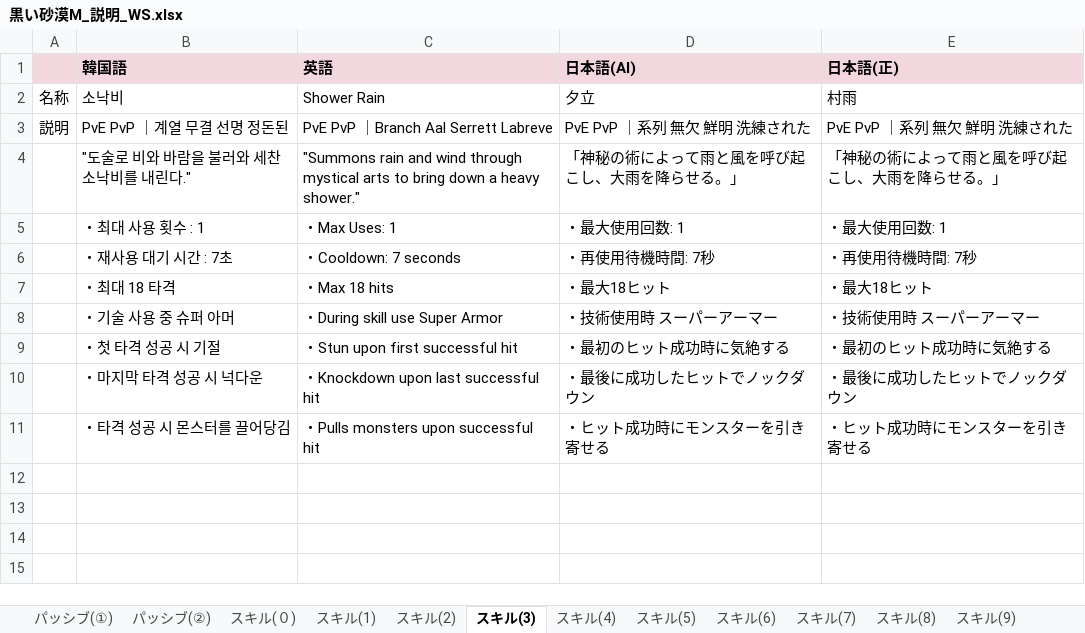
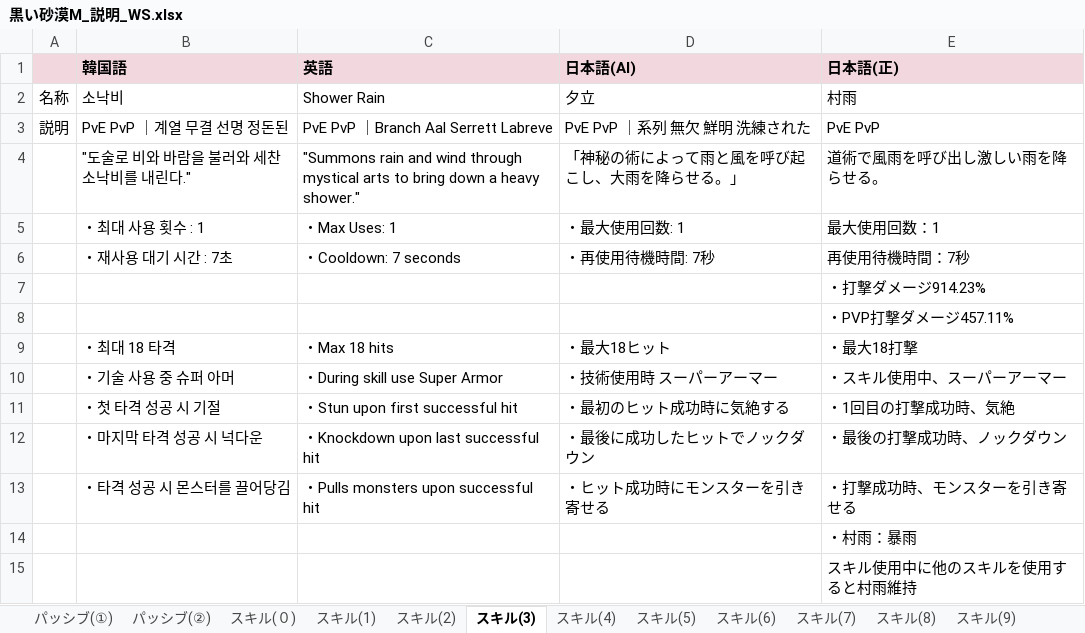
Before and after one commit to Lily-0619/skill-sigil-web, an Excel workbook: 資料/説明(パッシブ・スキル)/黒い砂漠M_説明_WS.xlsx, sheet スキル(3), drawn as a sheet; values as stored, in another font and other column widths than the file's, no borders; addresses are those after the commit; the diff names each change by its address in the sheet, - before the commit and + after, or states it on an @@ line.

```diff
--- a/資料/説明(パッシブ・スキル)/黒い砂漠M_説明_WS.xlsx (sheet スキル(3))
+++ b/資料/説明(パッシブ・スキル)/黒い砂漠M_説明_WS.xlsx (sheet スキル(3))
-E3 (日本語(正)): PvE PvP ｜系列 無欠 鮮明 洗練された
+E3 (日本語(正)): PvE PvP
-E4 (日本語(正)): 「神秘の術によって雨と風を呼び起こし、大雨を降らせる。」
+E4 (日本語(正)): 道術で風雨を呼び出し激しい雨を降らせる。
-E5 (日本語(正)): ・最大使用回数: 1
+E5 (日本語(正)): 最大使用回数：1
-E6 (日本語(正)): ・再使用待機時間: 7秒
+E6 (日本語(正)): 再使用待機時間：7秒
+row 7:  |  |  |  | ・打撃ダメージ914.23%
+row 8:  |  |  |  | ・PVP打撃ダメージ457.11%
-E9 (日本語(正)): ・最大18ヒット
+E9 (日本語(正)): ・最大18打撃
-E10 (日本語(正)): ・技術使用時 スーパーアーマー
+E10 (日本語(正)): ・スキル使用中、スーパーアーマー
-E11 (日本語(正)): ・最初のヒット成功時に気絶する
+E11 (日本語(正)): ・1回目の打撃成功時、気絶
-E12 (日本語(正)): ・最後に成功したヒットでノックダウン
+E12 (日本語(正)): ・最後の打撃成功時、ノックダウン
-E13 (日本語(正)): ・ヒット成功時にモンスターを引き寄せる
+E13 (日本語(正)): ・打撃成功時、モンスターを引き寄せる
+row 14:  |  |  |  | ・村雨：暴雨
+row 15:  |  |  |  | スキル使用中に他のスキルを使用すると村雨維持
```
Also changed, not shown: sheet スキル(9), sheet ラバムスキル(4), sheet ラバムスキル(3), sheet スキル(6), sheet スキル(7), sheet スキル(2), 10 more sheets, 資料/説明(パッシブ・スキル)/黒い砂漠M_説明_AC.xlsx, 資料/説明(パッシブ・スキル)/黒い砂漠M_説明_CO.xlsx, 3 other files.
